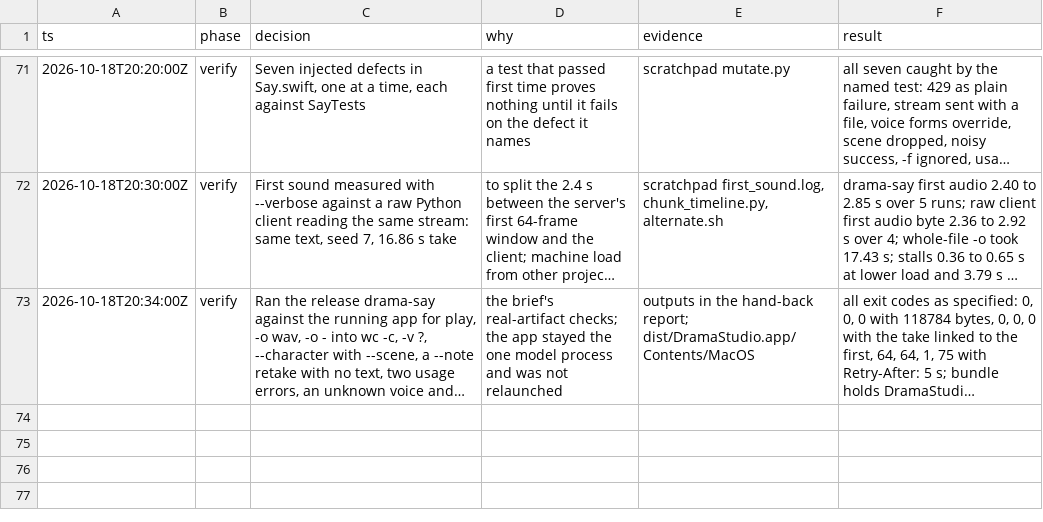
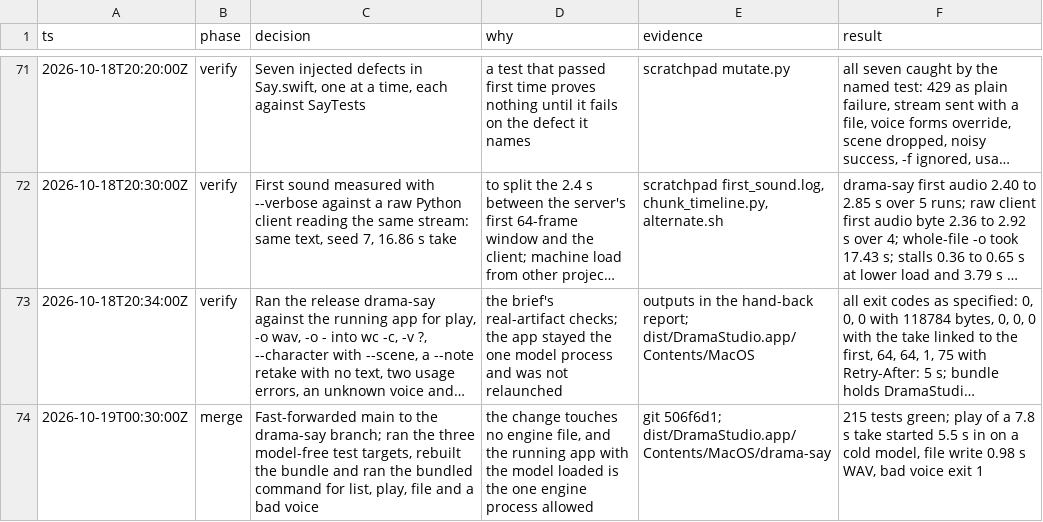
Before and after one commit to maralski/drama-studio, a TSV file: .audit/drama-studio.tsv, drawn as a sheet; only a part is shown, gaps mark what is left out; long unchanged cells end in …; the diff names each change by its address in the sheet, - before the commit and + after, or states it on an @@ line.

```diff
--- a/.audit/drama-studio.tsv
+++ b/.audit/drama-studio.tsv
+row 74: 2026-10-19T00:30:00Z | merge | Fast-forwarded main to the drama-say branch; ran the three model-free test targets, rebuilt the bundle and ran the bundled command for list, play, file and a bad voice | the change touches no engine file, and the running app with the model loaded is the one engine process allowed | git 506f6d1; dist/DramaStudio.app/Contents/MacOS/drama-say | 215 tests green; play of a 7.8 s take started 5.5 s in on a cold model, file write 0.98 s WAV, bad voice exit 1
```
